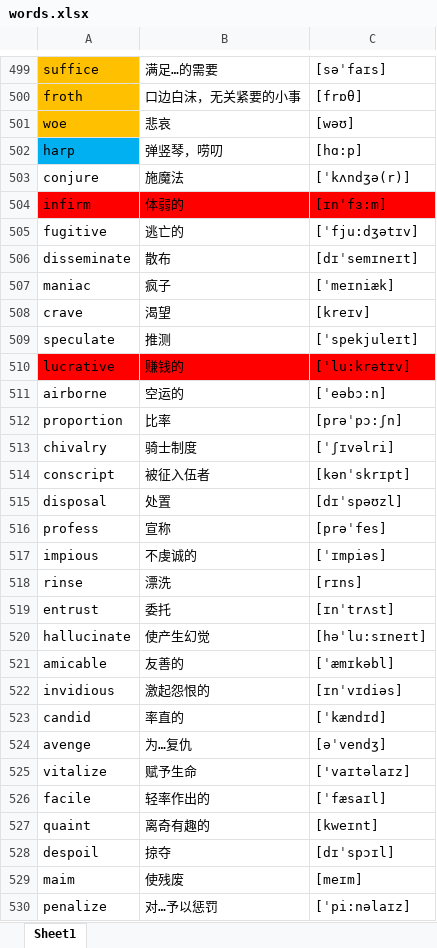
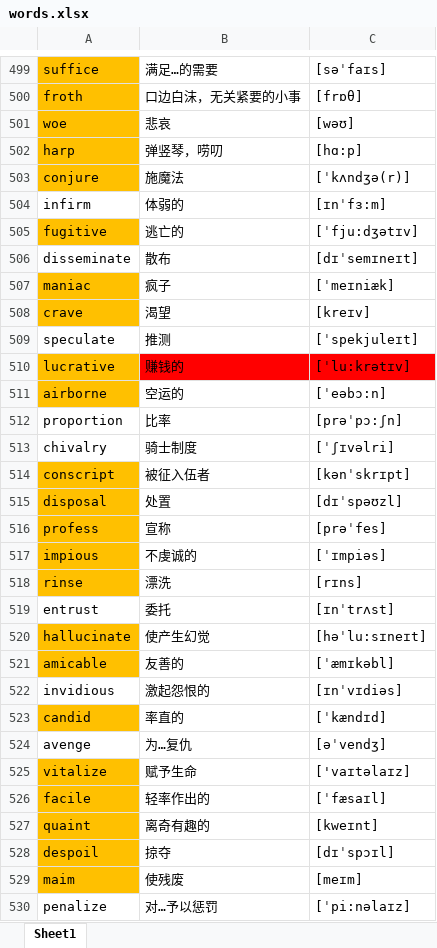
Before and after one commit to google88888888/learnEnglish, an Excel workbook: words.xlsx, sheet Sheet1, drawn as a sheet; only a part is shown, gaps mark what is left out; values as stored, in another font and other column widths than the file's, no borders; the diff covers the shown part only; the diff names each change by its address in the sheet, - before the commit and + after, or states it on an @@ line.

Commit message:
4444

```diff
--- a/words.xlsx (sheet Sheet1)
+++ b/words.xlsx (sheet Sheet1)
-A502 fill: #00B0F0
+A502 fill: #FFC000
-A503 fill: none
+A503 fill: #FFC000
-A504:C504 fill: #FF0000
+A504:C504 fill: none
-A505 fill: none
+A505 fill: #FFC000
-A507:A508 fill: none
+A507:A508 fill: #FFC000
-A510 fill: #FF0000
+A510 fill: #FFC000
-A511 fill: none
+A511 fill: #FFC000
-A514:A518 fill: none
+A514:A518 fill: #FFC000
-A520:A521 fill: none
+A520:A521 fill: #FFC000
-A523 fill: none
+A523 fill: #FFC000
-A525:A529 fill: none
+A525:A529 fill: #FFC000
```
Also changed, not shown: cell formats elsewhere in this sheet.
